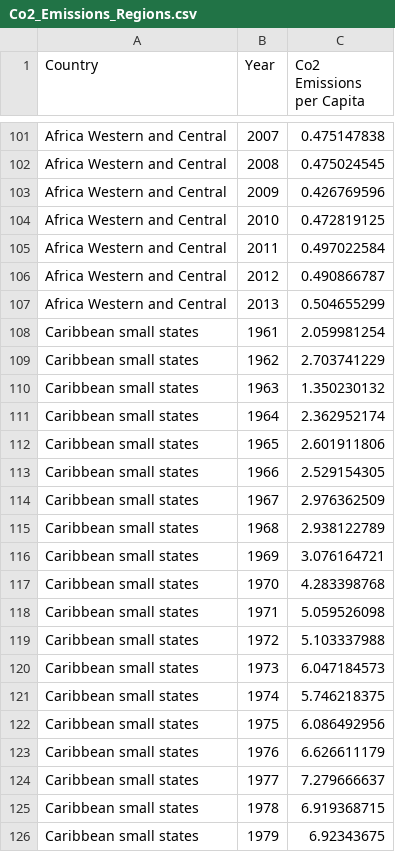
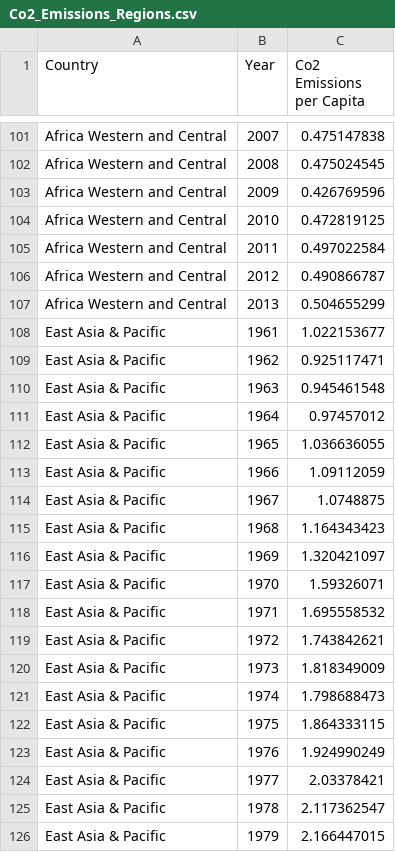
Before and after one commit to sakinahamid/FIT3179, a CSV file: DVII/data/co2_emissions/Co2_Emissions_Regions.csv, drawn as a sheet; only a part is shown, gaps mark what is left out; the shorter side is filled out with more unchanged rows; the diff covers the shown part only; the diff names each change by its address in the sheet, - before the commit and + after, or states it on an @@ line.

Commit message:
updated data

```diff
--- a/DVII/data/co2_emissions/Co2_Emissions_Regions.csv
+++ b/DVII/data/co2_emissions/Co2_Emissions_Regions.csv
-row 108: Caribbean small states | 1961 | 2.059981254
-row 109: Caribbean small states | 1962 | 2.703741229
-row 110: Caribbean small states | 1963 | 1.350230132
-row 111: Caribbean small states | 1964 | 2.362952174
-row 112: Caribbean small states | 1965 | 2.601911806
-row 113: Caribbean small states | 1966 | 2.529154305
-row 114: Caribbean small states | 1967 | 2.976362509
-row 115: Caribbean small states | 1968 | 2.938122789
-row 116: Caribbean small states | 1969 | 3.076164721
-row 117: Caribbean small states | 1970 | 4.283398768
-row 118: Caribbean small states | 1971 | 5.059526098
-row 119: Caribbean small states | 1972 | 5.103337988
-row 120: Caribbean small states | 1973 | 6.047184573
-row 121: Caribbean small states | 1974 | 5.746218375
-row 122: Caribbean small states | 1975 | 6.086492956
-row 123: Caribbean small states | 1976 | 6.626611179
-row 124: Caribbean small states | 1977 | 7.279666637
-row 125: Caribbean small states | 1978 | 6.919368715
-row 126: Caribbean small states | 1979 | 6.92343675
```
Also changed, not shown: 34 removed rows elsewhere in this file, 6 other files.
